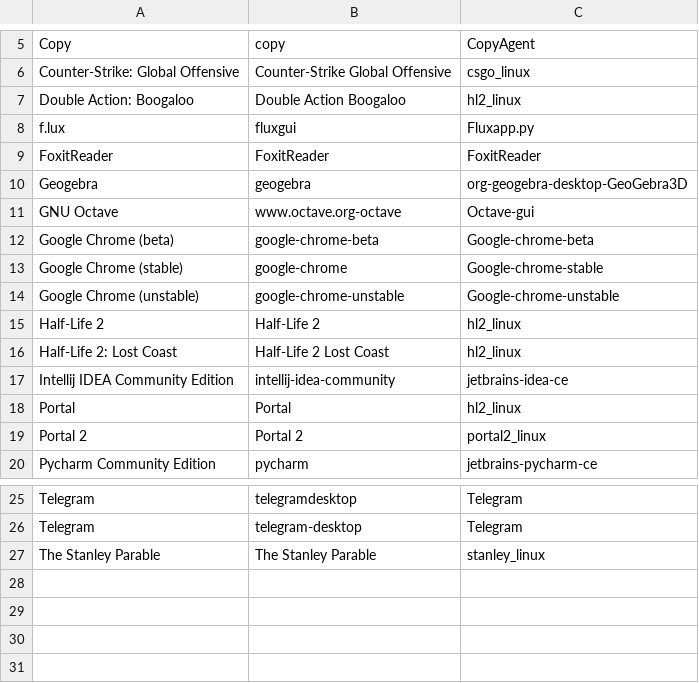
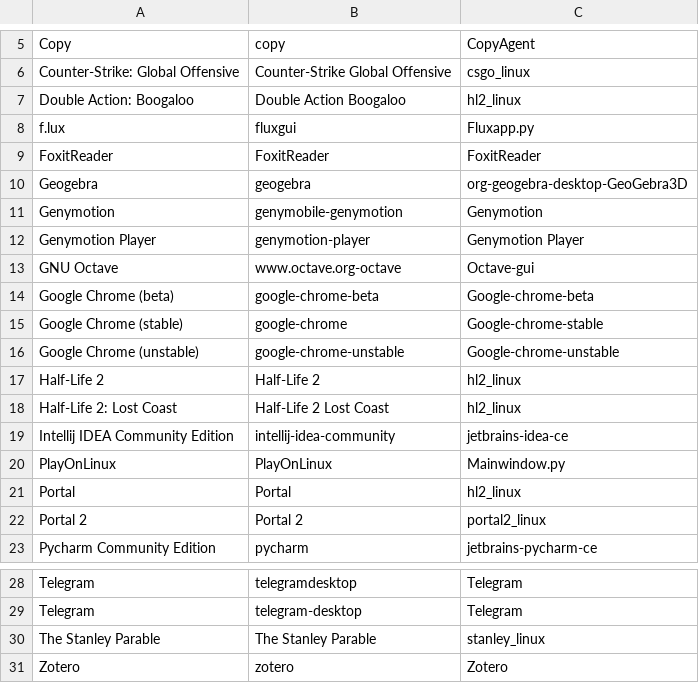
Before and after one commit to bilelmoussaoui/StartupWMClassFixer, a CSV file: database.csv, drawn as a sheet; only a part is shown, gaps mark what is left out; the diff names each change by its address in the sheet, - before the commit and + after, or states it on an @@ line.

Commit message:
Add Zotero, Genymotion & Playonlinux

```diff
--- a/database.csv
+++ b/database.csv
+row 11: Genymotion | genymobile-genymotion | Genymotion
+row 12: Genymotion Player | genymotion-player | Genymotion Player
+row 20: PlayOnLinux | PlayOnLinux | Mainwindow.py
+row 31: Zotero | zotero | Zotero
```
